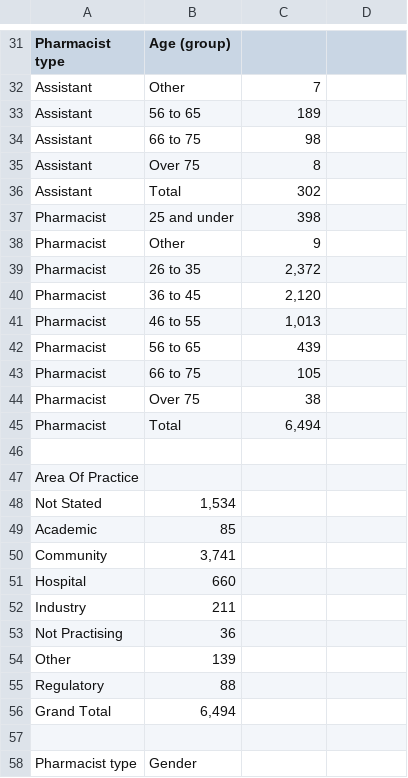
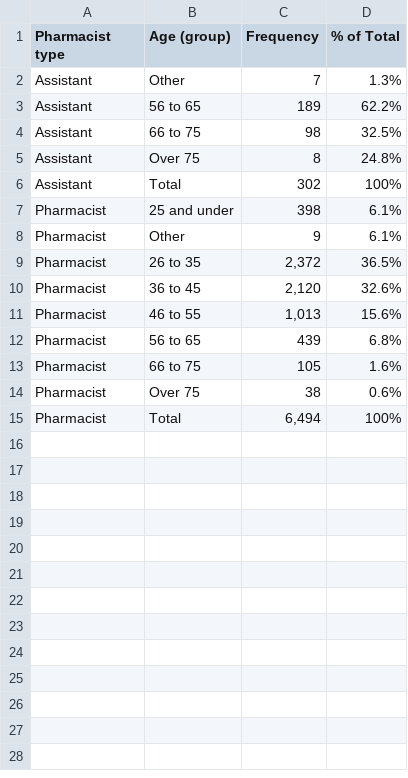
Before and after one commit to alanwebb9/codeitup_team7, a CSV file: PMC/Pharmacists.csv, drawn as a sheet; only a part is shown, gaps mark what is left out; removed rows and columns are numbered as before the commit, all else as after; the diff covers the shown part only; the diff names each change by its address in the sheet, - before the commit and + after, or states it on an @@ line.

Commit message:
Design & table adjustments
Removed some parts of the CSV file that were irrelevant and split others into their respective file.

```diff
--- a/PMC/Pharmacists.csv
+++ b/PMC/Pharmacists.csv
-C1: (empty)
+C1: Frequency
-D1: (empty)
+D1: % of Total
-D2 (% of Total): (empty)
+D2 (% of Total): 1.3%
-D3 (% of Total): (empty)
+D3 (% of Total): 62.2%
-D4 (% of Total): (empty)
+D4 (% of Total): 32.5%
-D5 (% of Total): (empty)
+D5 (% of Total): 24.8%
-D6 (% of Total): (empty)
+D6 (% of Total): 100%
-D7:D8 (% of Total): (empty)
+D7:D8 (% of Total): 6.1%
-D9 (% of Total): (empty)
+D9 (% of Total): 36.5%
-D10 (% of Total): (empty)
+D10 (% of Total): 32.6%
-D11 (% of Total): (empty)
+D11 (% of Total): 15.6%
-D12 (% of Total): (empty)
+D12 (% of Total): 6.8%
-D13 (% of Total): (empty)
+D13 (% of Total): 1.6%
-D14 (% of Total): (empty)
+D14 (% of Total): 0.6%
-D15 (% of Total): (empty)
+D15 (% of Total): 100%
-row 46: (empty)
-row 47: Area Of Practice
-row 48: Not Stated | 1,534
-row 49: Academic | 85
-row 50: Community | 3,741
-row 51: Hospital | 660
-row 52: Industry | 211
-row 53: Not Practising | 36
-row 54: Other | 139
-row 55: Regulatory | 88
-row 56: Grand Total | 6,494
-row 57: (empty)
-row 58: Pharmacist type | Gender
```
Also changed, not shown: 36 removed rows elsewhere in this file, 3 other files.
